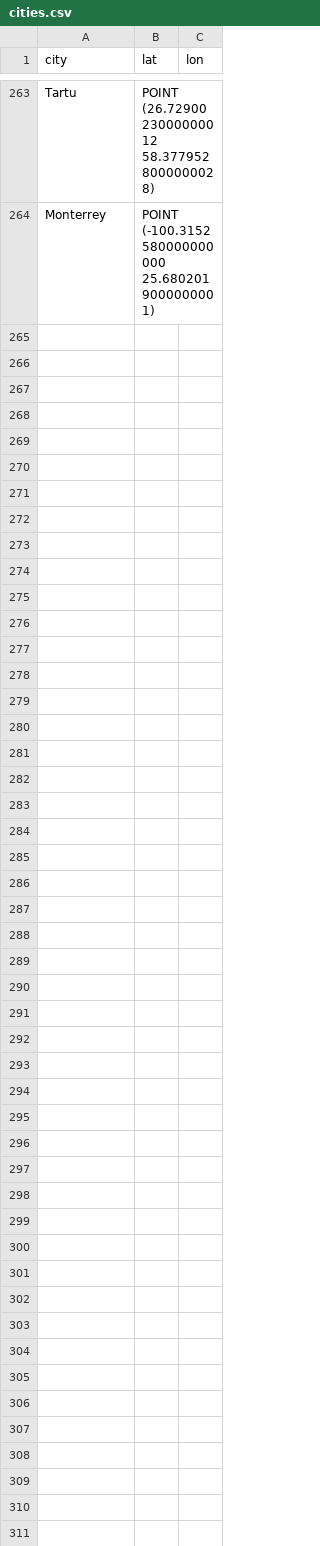
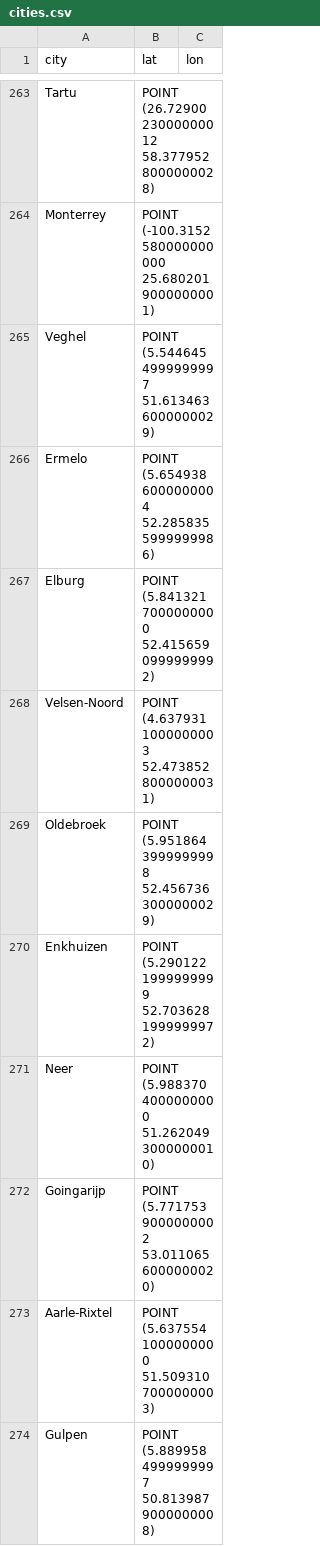
Before and after one commit to PeterKleinKranenbarg/crowncaps-world-domination, a CSV file: data/cities.csv, drawn as a sheet; only a part is shown, gaps mark what is left out; the diff covers the shown part only; the diff names each change by its address in the sheet, - before the commit and + after, or states it on an @@ line.

```diff
--- a/data/cities.csv
+++ b/data/cities.csv
+row 265: Veghel | POINT (5.5446454999999997 51.6134636000000029)
+row 266: Ermelo | POINT (5.6549386000000004 52.2858355999999986)
+row 267: Elburg | POINT (5.8413217000000000 52.4156590999999992)
+row 268: Velsen-Noord | POINT (4.6379311000000003 52.4738528000000031)
+row 269: Oldebroek | POINT (5.9518643999999998 52.4567363000000029)
+row 270: Enkhuizen | POINT (5.2901221999999999 52.7036281999999972)
+row 271: Neer | POINT (5.9883704000000000 51.2620493000000010)
+row 272: Goingarijp | POINT (5.7717539000000002 53.0110656000000020)
+row 273: Aarle-Rixtel | POINT (5.6375541000000000 51.5093107000000003)
+row 274: Gulpen | POINT (5.8899584999999997 50.8139879000000008)
```
Also changed, not shown: 88 added rows elsewhere in this file, 32 other files.
